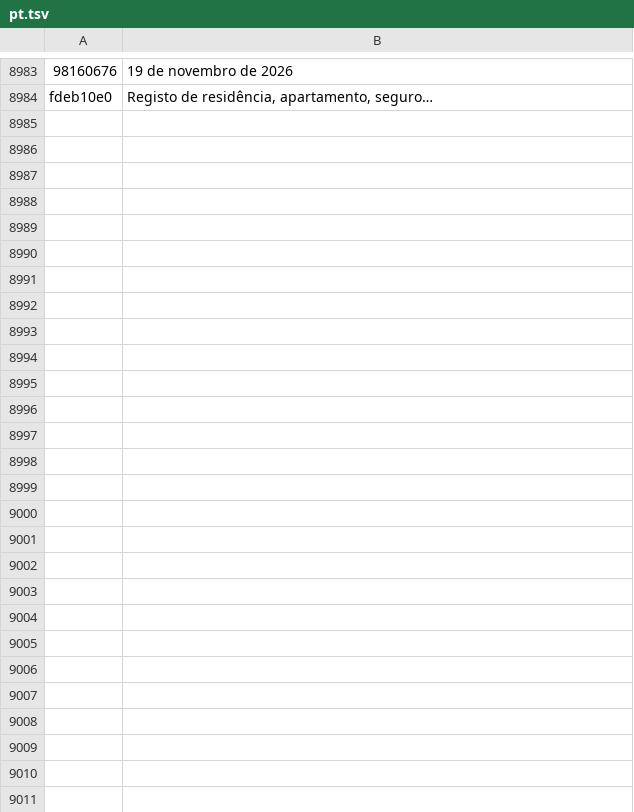
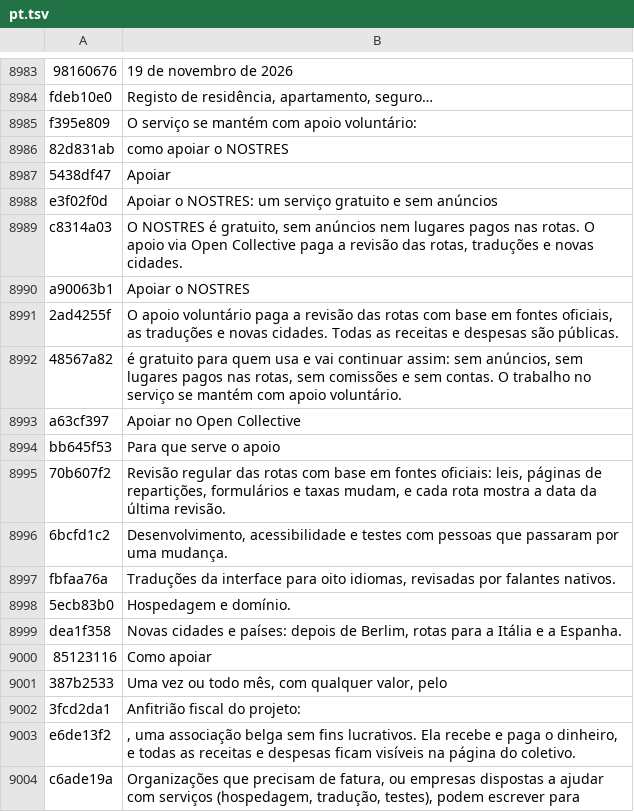
Before and after one commit to sashahermann2020-cloud/NOSTRES-public, a TSV file: i18n/translations/pt.tsv, drawn as a sheet; only a part is shown, gaps mark what is left out; the diff covers the shown part only; the diff names each change by its address in the sheet, - before the commit and + after, or states it on an @@ line.

```diff
--- a/i18n/translations/pt.tsv
+++ b/i18n/translations/pt.tsv
+row 8985: f395e809 | O serviço se mantém com apoio voluntário:
+row 8986: 82d831ab | como apoiar o NOSTRES
+row 8987: 5438df47 | Apoiar
+row 8988: e3f02f0d | Apoiar o NOSTRES: um serviço gratuito e sem anúncios
+row 8989: c8314a03 | O NOSTRES é gratuito, sem anúncios nem lugares pagos nas rotas. O apoio via Open Collective paga a revisão das rotas, traduções e novas cidades.
+row 8990: a90063b1 | Apoiar o NOSTRES
+row 8991: 2ad4255f | O apoio voluntário paga a revisão das rotas com base em fontes oficiais, as traduções e novas cidades. Todas as receitas e despesas são públicas.
+row 8992: 48567a82 | é gratuito para quem usa e vai continuar assim: sem anúncios, sem lugares pagos nas rotas, sem comissões e sem contas. O trabalho no serviço se mantém com apoio voluntário.
+row 8993: a63cf397 | Apoiar no Open Collective
+row 8994: bb645f53 | Para que serve o apoio
+row 8995: 70b607f2 | Revisão regular das rotas com base em fontes oficiais: leis, páginas de repartições, formulários e taxas mudam, e cada rota mostra a data da última revisão.
+row 8996: 6bcfd1c2 | Desenvolvimento, acessibilidade e testes com pessoas que passaram por uma mudança.
+row 8997: fbfaa76a | Traduções da interface para oito idiomas, revisadas por falantes nativos.
+row 8998: 5ecb83b0 | Hospedagem e domínio.
+row 8999: dea1f358 | Novas cidades e países: depois de Berlim, rotas para a Itália e a Espanha.
+row 9000: 85123116 | Como apoiar
+row 9001: 387b2533 | Uma vez ou todo mês, com qualquer valor, pelo
+row 9002: 3fcd2da1 | Anfitrião fiscal do projeto:
+row 9003: e6de13f2 | , uma associação belga sem fins lucrativos. Ela recebe e paga o dinheiro, e todas as receitas e despesas ficam visíveis na página do coletivo.
+row 9004: c6ade19a | Organizações que precisam de fatura, ou empresas dispostas a ajudar com serviços (hospedagem, tradução, testes), podem escrever para
```
Also changed, not shown: 13 added rows elsewhere in this file, i18n/translations/ar.tsv, i18n/translations/de.tsv, 24 other files.
